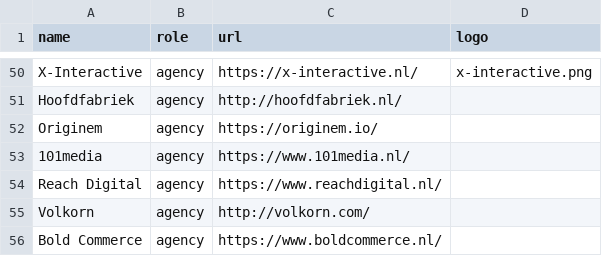
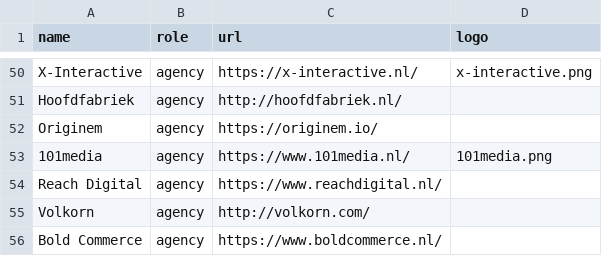
Before and after one commit to mage-os-nl/mage-os.nl, a CSV file: content/data/directory.csv, drawn as a sheet; only a part is shown, gaps mark what is left out.

Commit message:
Added 101media logo

```diff
--- a/content/data/directory.csv
+++ b/content/data/directory.csv
@@ -52,3 +52,3 @@
 "Originem", "agency", "https://originem.io/", ""
-"101media", "agency", "https://www.101media.nl/", ""
+"101media", "agency", "https://www.101media.nl/", "101media.png"
 "Reach Digital", "agency", "https://www.reachdigital.nl/", ""
```
Also changed, not shown: 1 other file.
